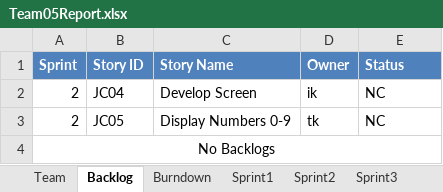
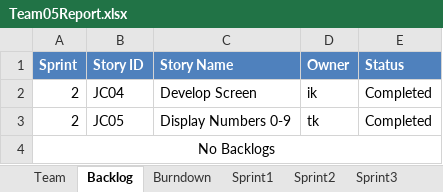
Before and after one commit to Maestrodobis/Calculator_546, an Excel workbook: Team05Report.xlsx, sheet Backlog, drawn as a sheet; values as stored, in another font and other column widths than the file's, no borders; the diff names each change by its address in the sheet, - before the commit and + after, or states it on an @@ line.

```diff
--- a/Team05Report.xlsx (sheet Backlog)
+++ b/Team05Report.xlsx (sheet Backlog)
-E2:E3 (Status): NC
+E2:E3 (Status): Completed
```
Also changed, not shown: sheet Sprint2, sheet Stories, sheet Burndown, sheet Team, charts or pictures.
